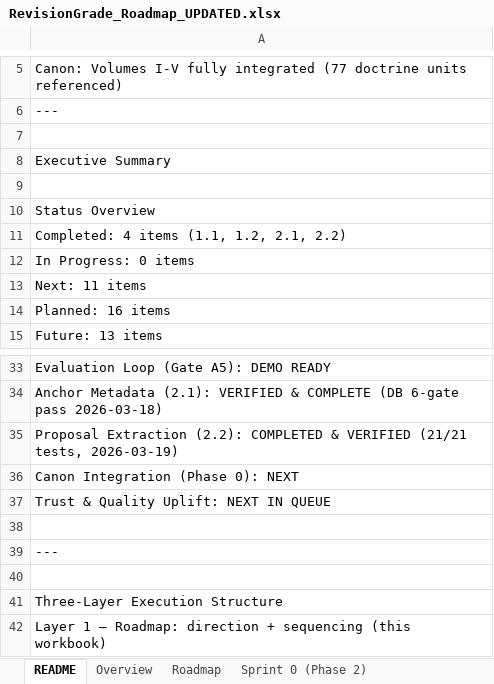
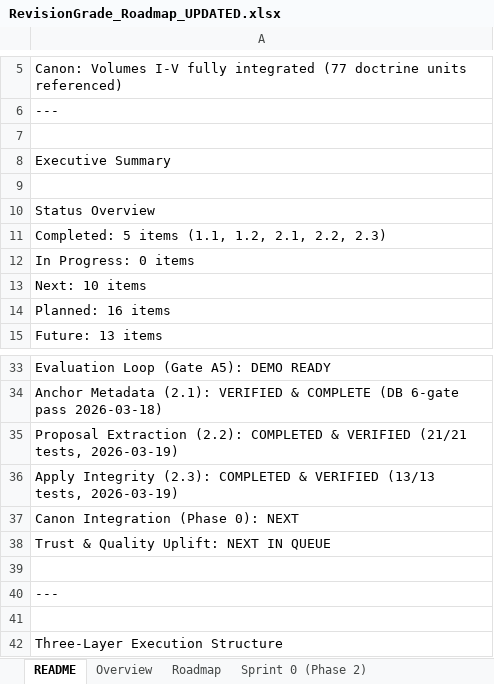
Before and after one commit to Mmeraw/literary-ai-partner, an Excel workbook: RevisionGrade_Roadmap_UPDATED.xlsx, sheet README, drawn as a sheet; only a part is shown, gaps mark what is left out; the shorter side is filled out with more unchanged rows; values as stored, in another font and other column widths than the file's, no borders; the diff names each change by its address in the sheet, - before the commit and + after, or states it on an @@ line.

```diff
--- a/RevisionGrade_Roadmap_UPDATED.xlsx (sheet README)
+++ b/RevisionGrade_Roadmap_UPDATED.xlsx (sheet README)
-A11: Completed: 4 items (1.1, 1.2, 2.1, 2.2)
+A11: Completed: 5 items (1.1, 1.2, 2.1, 2.2, 2.3)
-A13: Next: 11 items
+A13: Next: 10 items
+row 36: Apply Integrity (2.3): COMPLETED & VERIFIED (13/13 tests, 2026-03-19)
```
Also changed, not shown: sheet Roadmap.
